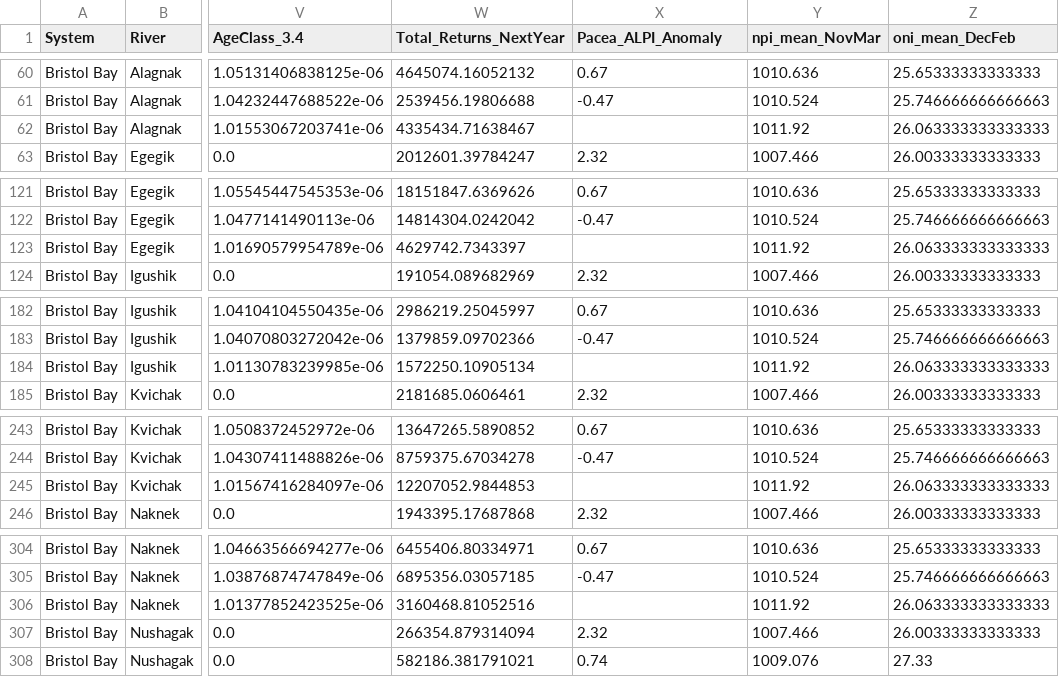
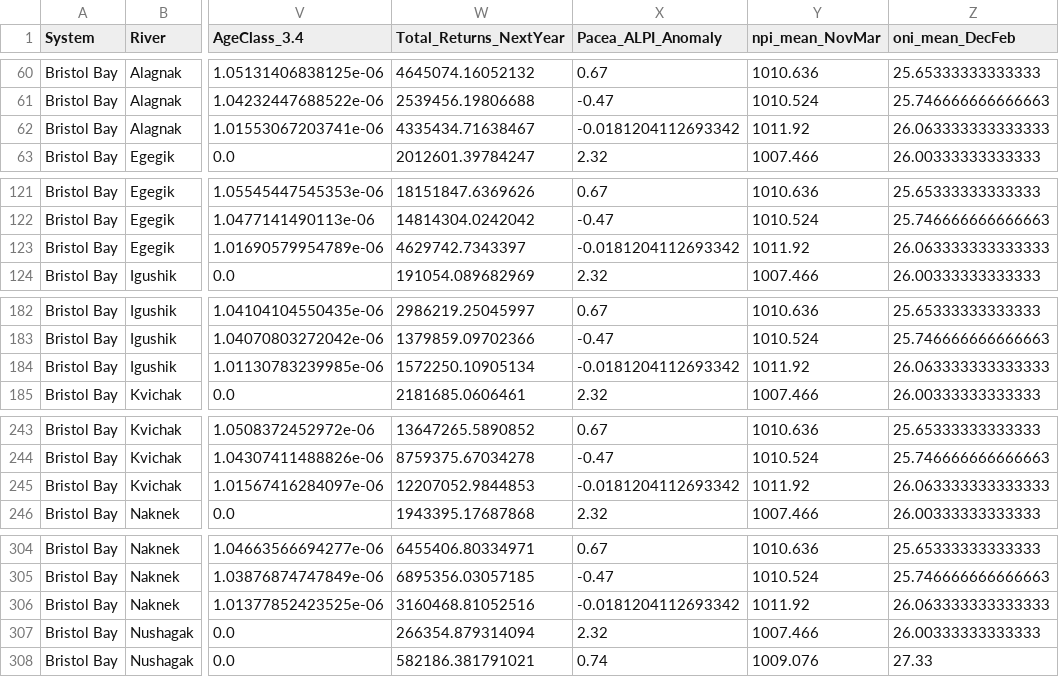
Before and after one commit to schmidj/PredictSalmonRuns, a CSV file: data/Combined_FeatureSet_For_Model.csv, drawn as a sheet; only a part is shown, gaps mark what is left out; the diff covers the shown part only; the diff names each change by its address in the sheet, - before the commit and + after, or states it on an @@ line.

```diff
--- a/data/Combined_FeatureSet_For_Model.csv
+++ b/data/Combined_FeatureSet_For_Model.csv
-X62 (Pacea_ALPI_Anomaly): (empty)
+X62 (Pacea_ALPI_Anomaly): -0.0181204112693342
-X123 (Pacea_ALPI_Anomaly): (empty)
+X123 (Pacea_ALPI_Anomaly): -0.0181204112693342
-X184 (Pacea_ALPI_Anomaly): (empty)
+X184 (Pacea_ALPI_Anomaly): -0.0181204112693342
-X245 (Pacea_ALPI_Anomaly): (empty)
+X245 (Pacea_ALPI_Anomaly): -0.0181204112693342
-X306 (Pacea_ALPI_Anomaly): (empty)
+X306 (Pacea_ALPI_Anomaly): -0.0181204112693342
```
Also changed, not shown: 9 edited cells elsewhere in this file, data/BristolBay_FeatureSet_For_Model.csv, data/ColumbiaRiver_FeatureSet_For_Model.csv, 2 other files.
